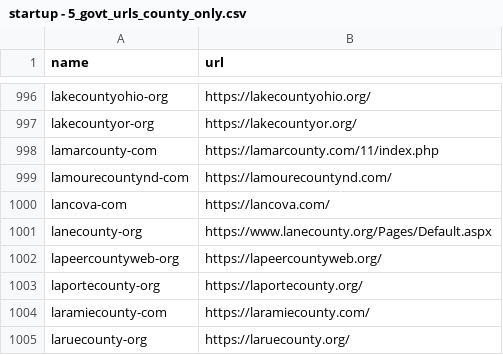
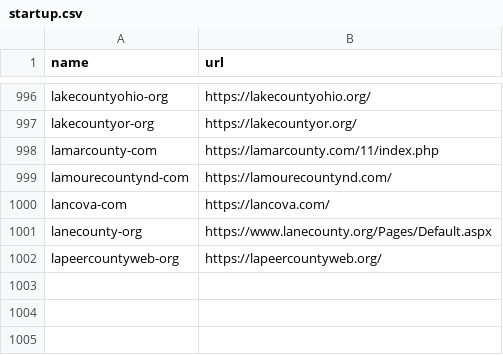
Before and after one commit to Angelszm/kubernetes-jsonpath, a CSV file: startup.csv (was startup - 5_govt_urls_county_only.csv), drawn as a sheet; only a part is shown, gaps mark what is left out; the diff names each change by its address in the sheet, - before the commit and + after, or states it on an @@ line.

Commit message:
Update and rename startup - 5_govt_urls_county_only.csv to startup.csv

```diff
--- a/startup - 5_govt_urls_county_only.csv
+++ b/startup.csv
-row 1003: laportecounty-org | https://laportecounty.org/
-row 1004: laramiecounty-com | https://laramiecounty.com/
-row 1005: laruecounty-org | https://laruecounty.org/
```
